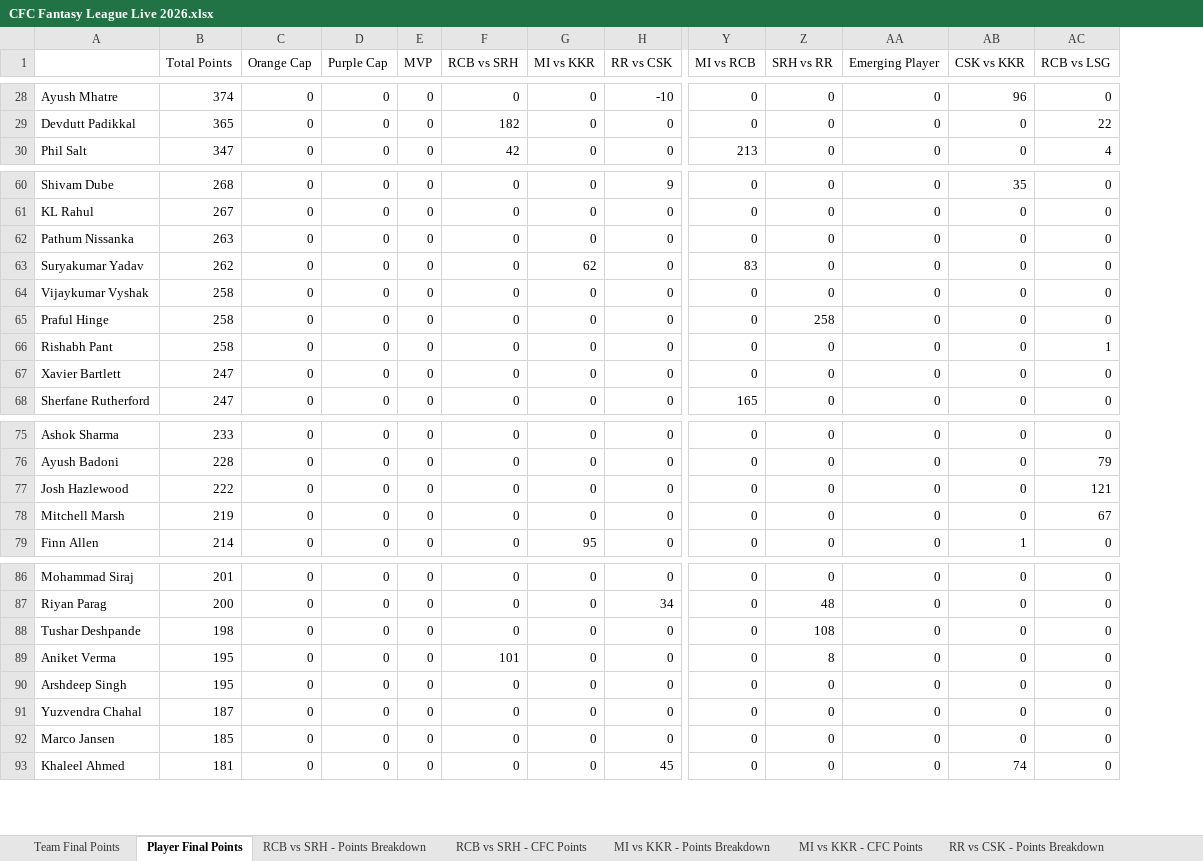
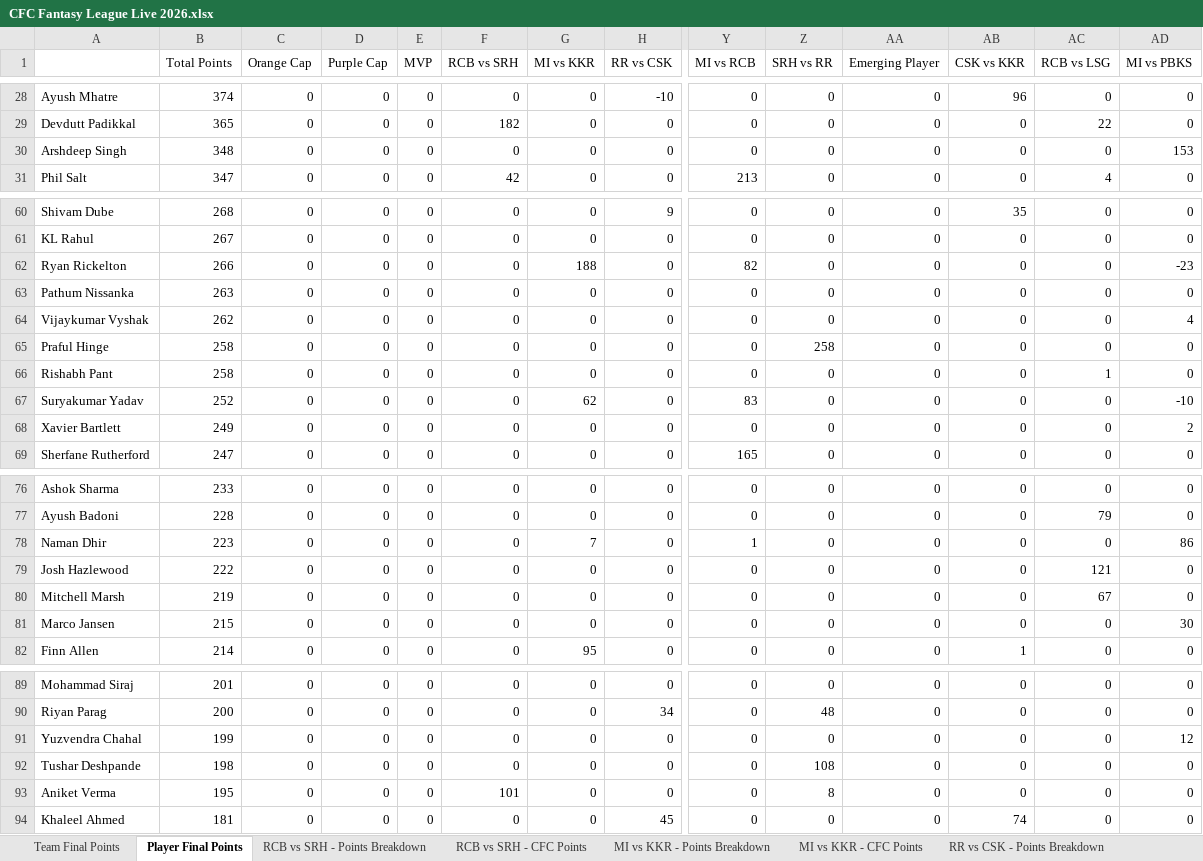
Before and after one commit to nisarg-m-shah/IPL-Fantasy-2026, an Excel workbook: CFC Fantasy League Live 2026.xlsx, sheet Player Final Points, drawn as a sheet; only a part is shown, gaps mark what is left out; values as stored, in another font and other column widths than the file's, no borders; removed rows and columns are numbered as before the commit, all else as after; rows hold the shown columns only; the diff covers the shown part only; the diff names each change by its address in the sheet, - before the commit and + after, or states it on an @@ line.

```diff
--- a/CFC Fantasy League Live 2026.xlsx (sheet Player Final Points)
+++ b/CFC Fantasy League Live 2026.xlsx (sheet Player Final Points)
+column AD (MI vs PBKS), rows 28-29: 0 | 0; row 31: 0; rows 60-61: 0 | 0; rows 63-66: 0 | 4 | 0 | 0; rows 68-69: 2 | 0; rows 76-77: 0 | 0; rows 79-80: 0 | 0; row 82: 0; rows 89-90: 0 | 0; rows 92-94: all 0
+row 30: Arshdeep Singh | 348 | 0 | 0 | 0 | 0 | 0 | 0 | 0 | 0 | 0 | 0 | 0 | 153
+row 62: Ryan Rickelton | 266 | 0 | 0 | 0 | 0 | 188 | 0 | 82 | 0 | 0 | 0 | 0 | -23
-row 63: Suryakumar Yadav | 262 | 0 | 0 | 0 | 0 | 62 | 0 | 83 | 0 | 0 | 0 | 0
-B64 (Total Points): 258
+B64 (Total Points): 262
+row 67: Suryakumar Yadav | 252 | 0 | 0 | 0 | 0 | 62 | 0 | 83 | 0 | 0 | 0 | 0 | -10
-B68 (Total Points): 247
+B68 (Total Points): 249
+row 78: Naman Dhir | 223 | 0 | 0 | 0 | 0 | 7 | 0 | 1 | 0 | 0 | 0 | 0 | 86
+row 81: Marco Jansen | 215 | 0 | 0 | 0 | 0 | 0 | 0 | 0 | 0 | 0 | 0 | 0 | 30
+row 91: Yuzvendra Chahal | 199 | 0 | 0 | 0 | 0 | 0 | 0 | 0 | 0 | 0 | 0 | 0 | 12
-row 90: Arshdeep Singh | 195 | 0 | 0 | 0 | 0 | 0 | 0 | 0 | 0 | 0 | 0 | 0
-row 91: Yuzvendra Chahal | 187 | 0 | 0 | 0 | 0 | 0 | 0 | 0 | 0 | 0 | 0 | 0
-row 92: Marco Jansen | 185 | 0 | 0 | 0 | 0 | 0 | 0 | 0 | 0 | 0 | 0 | 0
```
Also changed, not shown: 1 added row and 2 removed rows elsewhere in this sheet, sheet Team Final Points, other sheet tabs.
